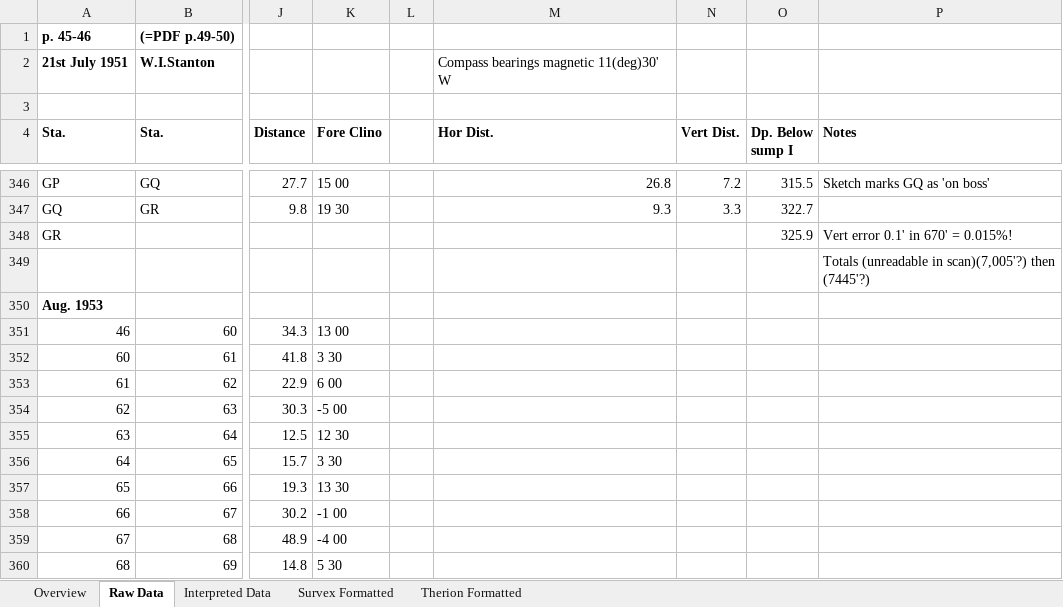
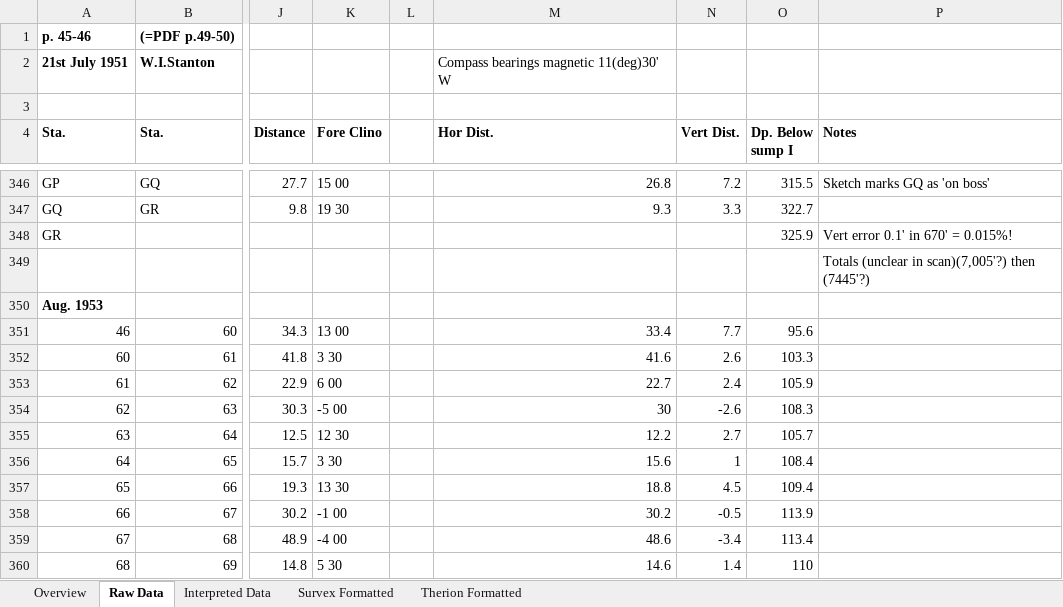
Before and after one commit to AndrewAkinson/caves-mendip-swildons, an Excel workbook: WISLogbookTranscription/WStantonSurveyBook1.xlsx, sheet Raw Data, drawn as a sheet; only a part is shown, gaps mark what is left out; values as stored, in another font and other column widths than the file's, no borders; the diff covers the shown part only; the diff names each change by its address in the sheet, - before the commit and + after, or states it on an @@ line.

Commit message:
Completed data entry to leg 96-97 on PDF page 73-74. Improved interpreted data formulae for vertical drop legs. Added error checksum calculations for depth below sump 1 data column.
SVN-Revision: r16
SVN-URL: https://www.cave-registry.org.uk/svn/WookeyCatchment/Swildons

```diff
--- a/WISLogbookTranscription/WStantonSurveyBook1.xlsx (sheet Raw Data)
+++ b/WISLogbookTranscription/WStantonSurveyBook1.xlsx (sheet Raw Data)
-P349 (Notes): Totals (unreadable in scan)(7,005'?)…
+P349 (Notes): Totals (unclear in scan)(7,005'?)…
-M351 (Hor Dist.): (empty)
+M351 (Hor Dist.): 33.4
-N351 (Vert Dist.): (empty)
+N351 (Vert Dist.): 7.7
-O351 (Dp. Below sump I): (empty)
+O351 (Dp. Below sump I): 95.6
-M352 (Hor Dist.): (empty)
+M352 (Hor Dist.): 41.6
-N352 (Vert Dist.): (empty)
+N352 (Vert Dist.): 2.6
-O352 (Dp. Below sump I): (empty)
+O352 (Dp. Below sump I): 103.3
-M353 (Hor Dist.): (empty)
+M353 (Hor Dist.): 22.7
-N353 (Vert Dist.): (empty)
+N353 (Vert Dist.): 2.4
-O353 (Dp. Below sump I): (empty)
+O353 (Dp. Below sump I): 105.9
-M354 (Hor Dist.): (empty)
+M354 (Hor Dist.): 30
-N354 (Vert Dist.): (empty)
+N354 (Vert Dist.): -2.6
-O354 (Dp. Below sump I): (empty)
+O354 (Dp. Below sump I): 108.3
-M355 (Hor Dist.): (empty)
+M355 (Hor Dist.): 12.2
-N355 (Vert Dist.): (empty)
+N355 (Vert Dist.): 2.7
-O355 (Dp. Below sump I): (empty)
+O355 (Dp. Below sump I): 105.7
-M356 (Hor Dist.): (empty)
+M356 (Hor Dist.): 15.6
-N356 (Vert Dist.): (empty)
+N356 (Vert Dist.): 1
-O356 (Dp. Below sump I): (empty)
+O356 (Dp. Below sump I): 108.4
-M357 (Hor Dist.): (empty)
+M357 (Hor Dist.): 18.8
-N357 (Vert Dist.): (empty)
+N357 (Vert Dist.): 4.5
-O357 (Dp. Below sump I): (empty)
+O357 (Dp. Below sump I): 109.4
-M358 (Hor Dist.): (empty)
+M358 (Hor Dist.): 30.2
-N358 (Vert Dist.): (empty)
+N358 (Vert Dist.): -0.5
-O358 (Dp. Below sump I): (empty)
+O358 (Dp. Below sump I): 113.9
-M359 (Hor Dist.): (empty)
+M359 (Hor Dist.): 48.6
-N359 (Vert Dist.): (empty)
+N359 (Vert Dist.): -3.4
-O359 (Dp. Below sump I): (empty)
+O359 (Dp. Below sump I): 113.4
-M360 (Hor Dist.): (empty)
+M360 (Hor Dist.): 14.6
-N360 (Vert Dist.): (empty)
+N360 (Vert Dist.): 1.4
-O360 (Dp. Below sump I): (empty)
+O360 (Dp. Below sump I): 110
```
Also changed, not shown: 1 added row and 81 edited cells elsewhere in this sheet, sheet Interpreted Data, sheet Therion Formatted, sheet Survex Formatted, sheet Overview, formulas that keep their value.
